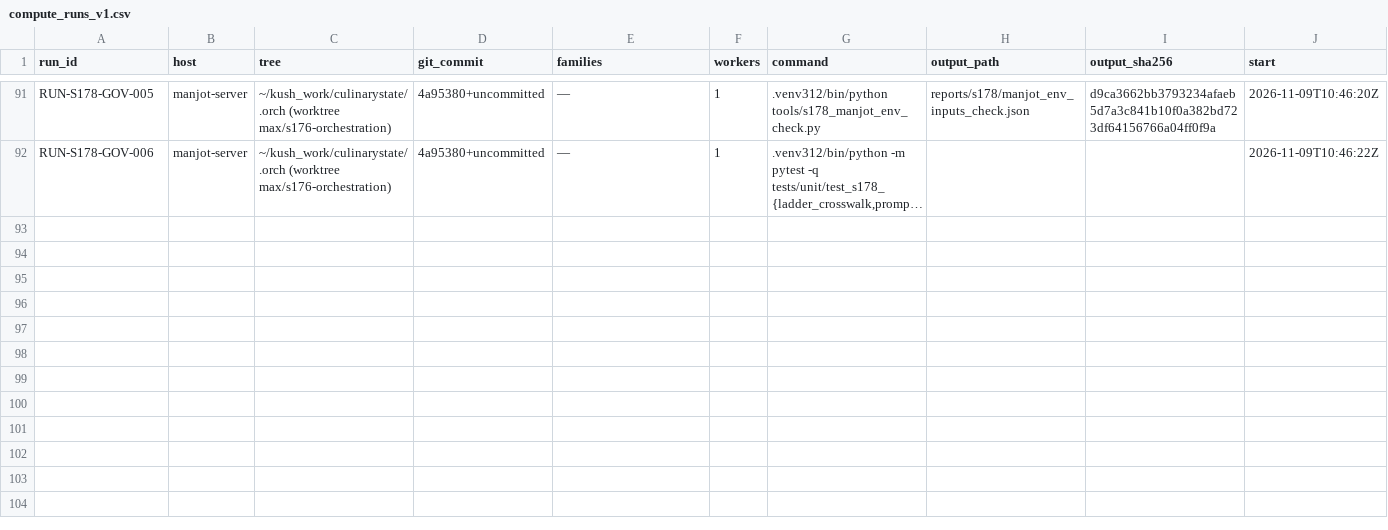
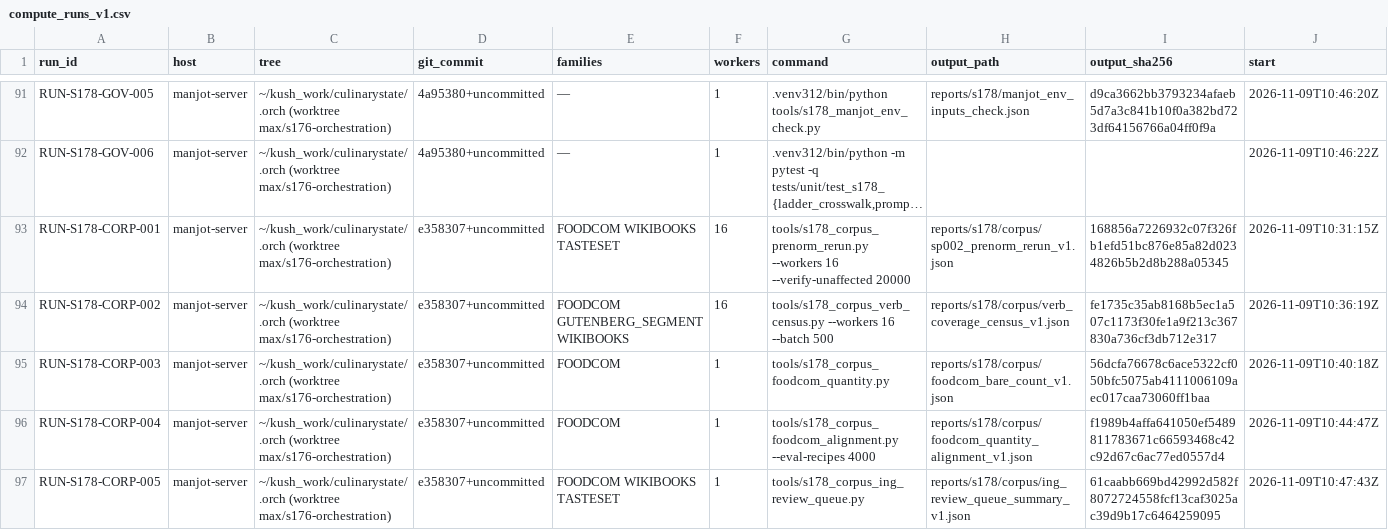
Before and after one commit to kushiiitd05/culinarystate, a CSV file: registry/compute_runs_v1.csv, drawn as a sheet; only a part is shown, gaps mark what is left out; long unchanged cells end in …; rows hold the shown columns only; the diff covers the shown part only; the diff names each change by its address in the sheet, - before the commit and + after, or states it on an @@ line.

```diff
--- a/registry/compute_runs_v1.csv
+++ b/registry/compute_runs_v1.csv
+row 93: RUN-S178-CORP-001 | manjot-server | ~/kush_work/culinarystate/.orch (worktree max/s176-orchestration) | e358307+uncommitted | FOODCOM WIKIBOOKS TASTESET | 16 | tools/s178_corpus_prenorm_rerun.py --workers 16 --verify-unaffected 20000 | reports/s178/corpus/sp002_prenorm_rerun_v1.json | 168856a7226932c07f326fb1efd51bc876e85a82d0234826b5b2d8b288a05345 | 2026-11-09T10:31:15Z
+row 94: RUN-S178-CORP-002 | manjot-server | ~/kush_work/culinarystate/.orch (worktree max/s176-orchestration) | e358307+uncommitted | FOODCOM GUTENBERG_SEGMENT WIKIBOOKS | 16 | tools/s178_corpus_verb_census.py --workers 16 --batch 500 | reports/s178/corpus/verb_coverage_census_v1.json | fe1735c35ab8168b5ec1a507c1173f30fe1a9f213c367830a736cf3db712e317 | 2026-11-09T10:36:19Z
+row 95: RUN-S178-CORP-003 | manjot-server | ~/kush_work/culinarystate/.orch (worktree max/s176-orchestration) | e358307+uncommitted | FOODCOM | 1 | tools/s178_corpus_foodcom_quantity.py | reports/s178/corpus/foodcom_bare_count_v1.json | 56dcfa76678c6ace5322cf050bfc5075ab4111006109aec017caa73060ff1baa | 2026-11-09T10:40:18Z
+row 96: RUN-S178-CORP-004 | manjot-server | ~/kush_work/culinarystate/.orch (worktree max/s176-orchestration) | e358307+uncommitted | FOODCOM | 1 | tools/s178_corpus_foodcom_alignment.py --eval-recipes 4000 | reports/s178/corpus/foodcom_quantity_alignment_v1.json | f1989b4affa641050ef5489811783671c66593468c42c92d67c6ac77ed0557d4 | 2026-11-09T10:44:47Z
+row 97: RUN-S178-CORP-005 | manjot-server | ~/kush_work/culinarystate/.orch (worktree max/s176-orchestration) | e358307+uncommitted | FOODCOM WIKIBOOKS TASTESET | 1 | tools/s178_corpus_ing_review_queue.py | reports/s178/corpus/ing_review_queue_summary_v1.json | 61caabb669bd42992d582f8072724558fcf13caf3025ac39d9b17c6464259095 | 2026-11-09T10:47:43Z
```
Also changed, not shown: 5 added rows elsewhere in this file, 35 other files.
